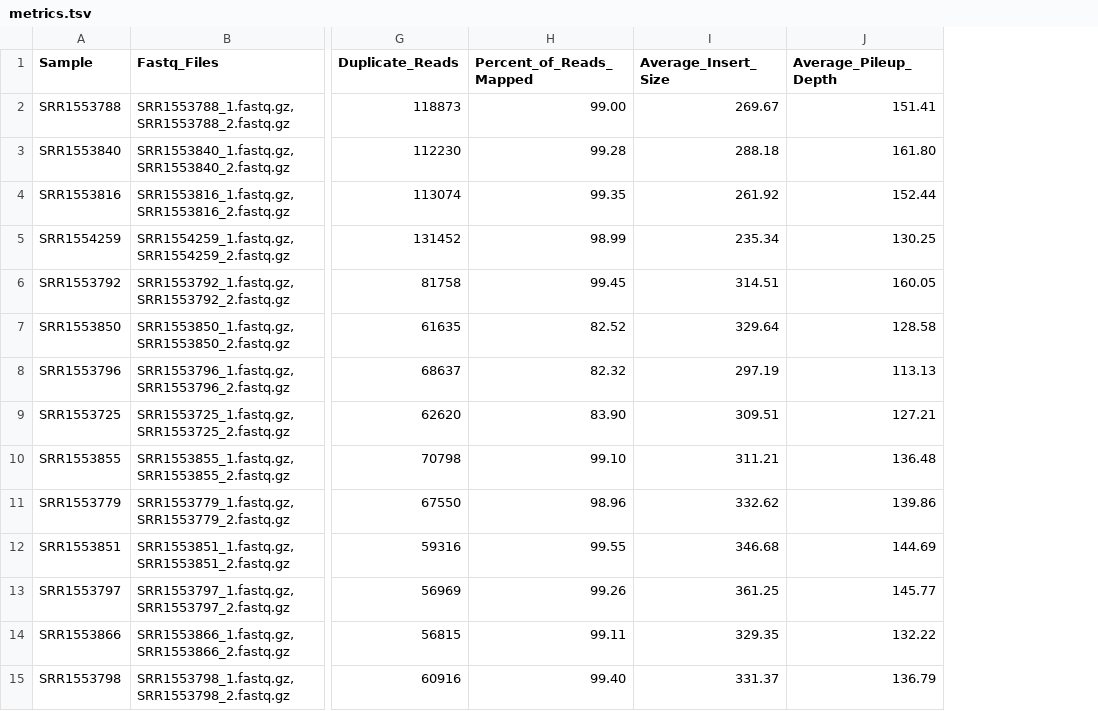
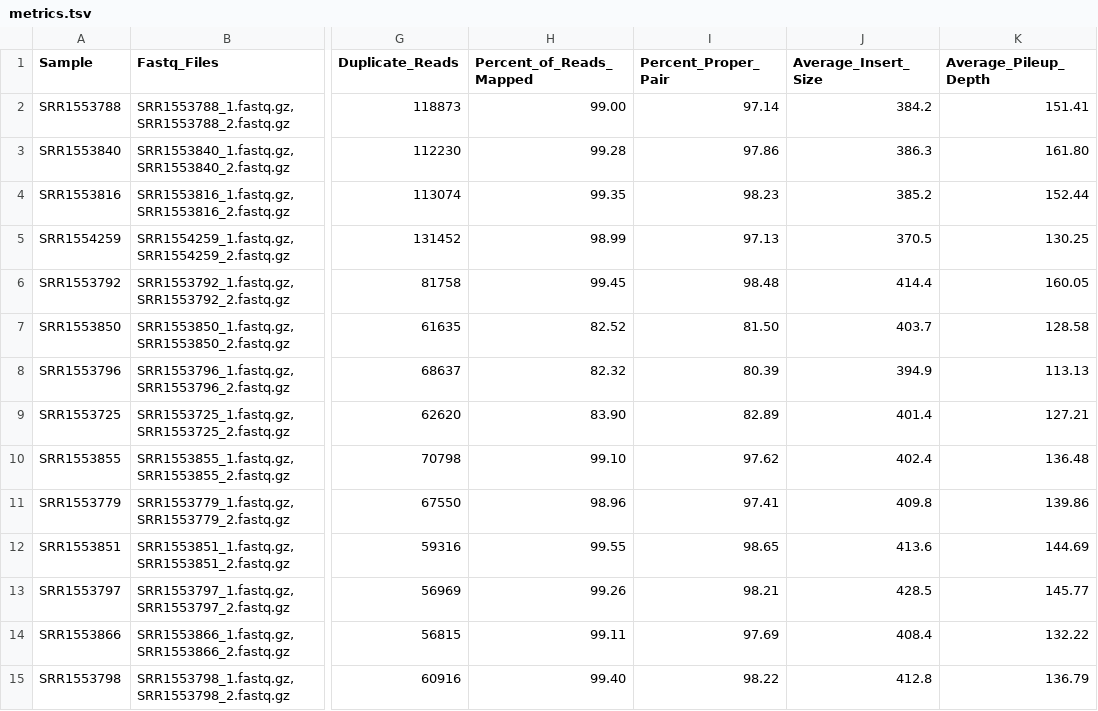
Before and after one commit to CFSAN-Biostatistics/snp-pipeline, a TSV file: snppipeline/data/listeriaExpectedResults/metrics.tsv, drawn as a sheet; only a part is shown, gaps mark what is left out; addresses are those after the commit; the diff covers the shown part only; the diff names each change by its address in the sheet, - before the commit and + after, or states it on an @@ line.

Commit message:
Update/add AveInsertSize and PercentProperPair metrics.

```diff
--- a/snppipeline/data/listeriaExpectedResults/metrics.tsv
+++ b/snppipeline/data/listeriaExpectedResults/metrics.tsv
+column I (Percent_Proper_Pair), rows 2-15: 97.14 | 97.86 | 98.23 | 97.13 | 98.48 | 81.50 | 80.39 | 82.89 | 97.62 | 97.41 | 98.65 | 98.21 | 97.69 | 98.22
-J2 (Average_Insert_Size): 269.67
+J2 (Average_Insert_Size): 384.2
-J3 (Average_Insert_Size): 288.18
+J3 (Average_Insert_Size): 386.3
-J4 (Average_Insert_Size): 261.92
+J4 (Average_Insert_Size): 385.2
-J5 (Average_Insert_Size): 235.34
+J5 (Average_Insert_Size): 370.5
-J6 (Average_Insert_Size): 314.51
+J6 (Average_Insert_Size): 414.4
-J7 (Average_Insert_Size): 329.64
+J7 (Average_Insert_Size): 403.7
-J8 (Average_Insert_Size): 297.19
+J8 (Average_Insert_Size): 394.9
-J9 (Average_Insert_Size): 309.51
+J9 (Average_Insert_Size): 401.4
-J10 (Average_Insert_Size): 311.21
+J10 (Average_Insert_Size): 402.4
-J11 (Average_Insert_Size): 332.62
+J11 (Average_Insert_Size): 409.8
-J12 (Average_Insert_Size): 346.68
+J12 (Average_Insert_Size): 413.6
-J13 (Average_Insert_Size): 361.25
+J13 (Average_Insert_Size): 428.5
-J14 (Average_Insert_Size): 329.35
+J14 (Average_Insert_Size): 408.4
-J15 (Average_Insert_Size): 331.37
+J15 (Average_Insert_Size): 412.8
```
Also changed, not shown: 34 edited cells elsewhere in this file, snppipeline/data/agonaExpectedResults/metrics.tsv, snppipeline/data/lambdaVirusExpectedResults/metrics.tsv, 9 other files.
